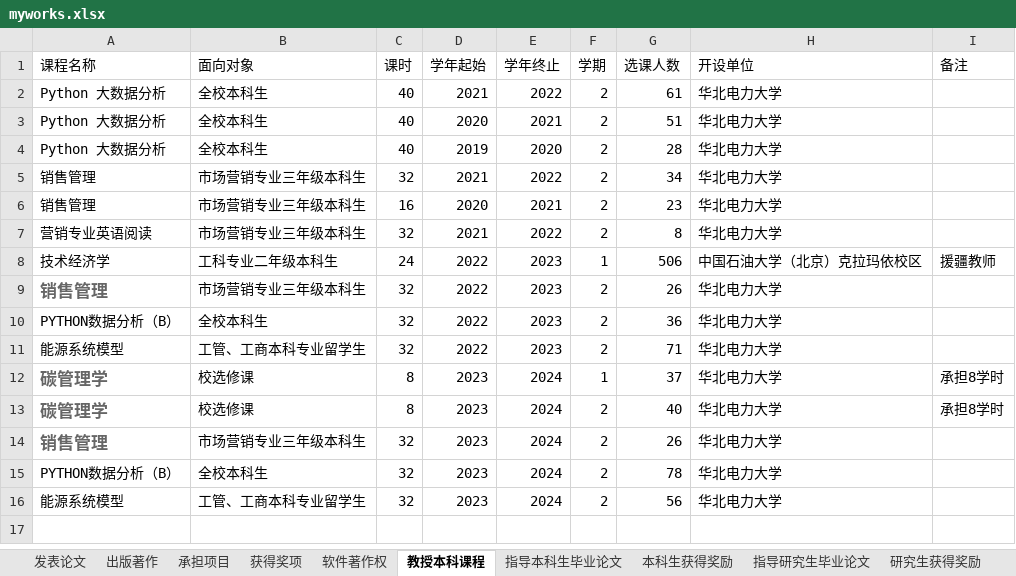
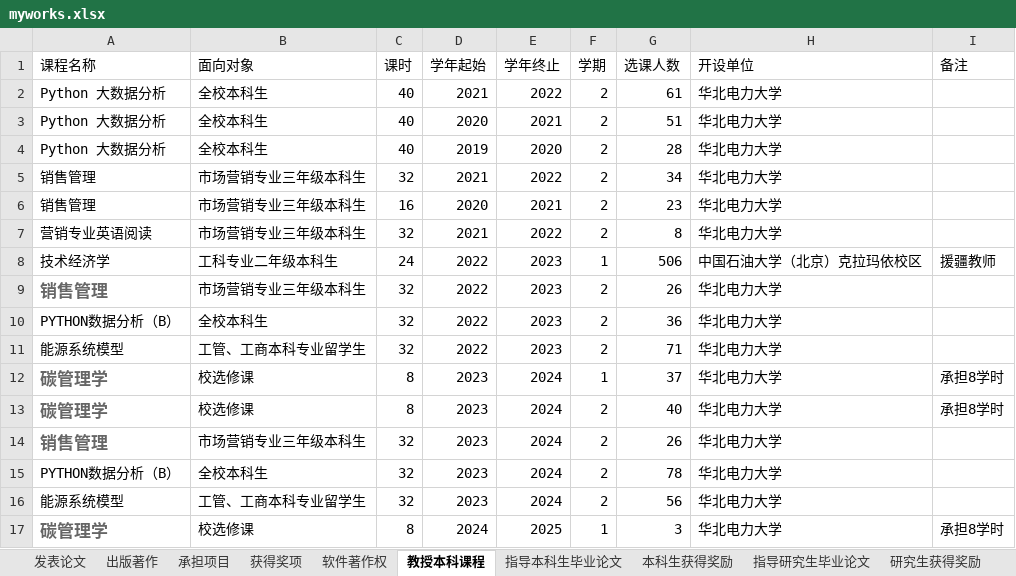
Before and after one commit to linyuantiaohe/CN-HET-Lab, an Excel workbook: myworks.xlsx, sheet 教授本科课程, drawn as a sheet; values as stored, in another font and other column widths than the file's, no borders; the diff names each change by its address in the sheet, - before the commit and + after, or states it on an @@ line.

```diff
--- a/myworks.xlsx (sheet 教授本科课程)
+++ b/myworks.xlsx (sheet 教授本科课程)
+row 17: 碳管理学 | 校选修课 | 8 | 2024 | 2025 | 1 | 3 | 华北电力大学 | 承担8学时
```
Also changed, not shown: sheet 研究生获得奖励, sheet 指导研究生毕业论文, 5 other files.
